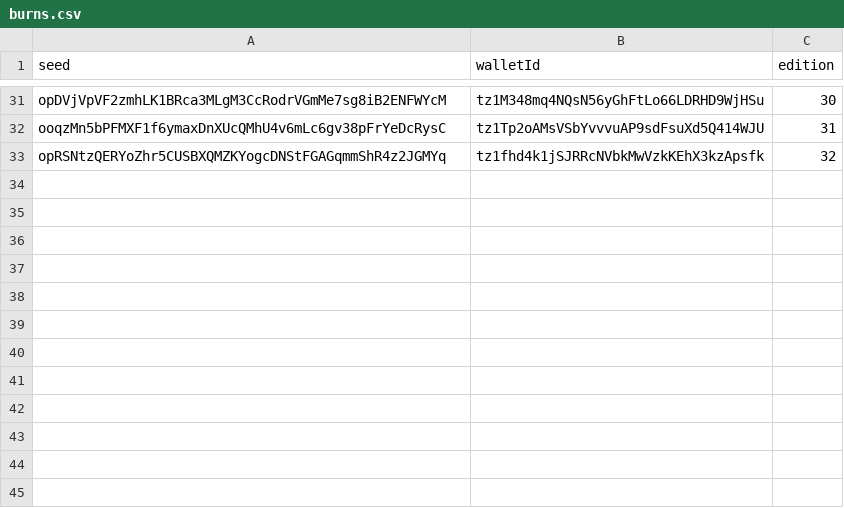
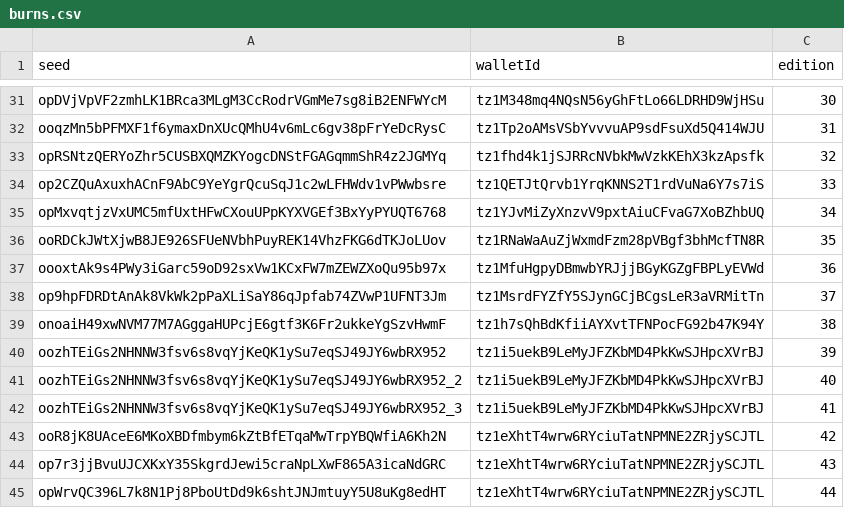
Before and after one commit to OrderAndCh4oS/drone-squadron-collectable-generators, a CSV file: csv/burns.csv, drawn as a sheet; only a part is shown, gaps mark what is left out.

```diff
--- a/csv/burns.csv
+++ b/csv/burns.csv
@@ -33 +33,13 @@ ooqzMn5bPFMXF1f6ymaxDnXUcQMhU4v6mLc6gv38pFrYeDcRysC,tz1Tp2oAMsVSbYvvvuAP9sdFsuXd
 opRSNtzQERYoZhr5CUSBXQMZKYogcDNStFGAGqmmShR4z2JGMYq,tz1fhd4k1jSJRRcNVbkMwVzkKEhX3kzApsfk,32
+op2CZQuAxuxhACnF9AbC9YeYgrQcuSqJ1c2wLFHWdv1vPWwbsre,tz1QETJtQrvb1YrqKNNS2T1rdVuNa6Y7s7iS,33
+opMxvqtjzVxUMC5mfUxtHFwCXouUPpKYXVGEf3BxYyPYUQT6768,tz1YJvMiZyXnzvV9pxtAiuCFvaG7XoBZhbUQ,34
+ooRDCkJWtXjwB8JE926SFUeNVbhPuyREK14VhzFKG6dTKJoLUov,tz1RNaWaAuZjWxmdFzm28pVBgf3bhMcfTN8R,35
+oooxtAk9s4PWy3iGarc59oD92sxVw1KCxFW7mZEWZXoQu95b97x,tz1MfuHgpyDBmwbYRJjjBGyKGZgFBPLyEVWd,36
+op9hpFDRDtAnAk8VkWk2pPaXLiSaY86qJpfab74ZVwP1UFNT3Jm,tz1MsrdFYZfY5SJynGCjBCgsLeR3aVRMitTn,37
+onoaiH49xwNVM77M7AGggaHUPcjE6gtf3K6Fr2ukkeYgSzvHwmF,tz1h7sQhBdKfiiAYXvtTFNPocFG92b47K94Y,38
+oozhTEiGs2NHNNW3fsv6s8vqYjKeQK1ySu7eqSJ49JY6wbRX952,tz1i5uekB9LeMyJFZKbMD4PkKwSJHpcXVrBJ,39
+oozhTEiGs2NHNNW3fsv6s8vqYjKeQK1ySu7eqSJ49JY6wbRX952_2,tz1i5uekB9LeMyJFZKbMD4PkKwSJHpcXVrBJ,40
+oozhTEiGs2NHNNW3fsv6s8vqYjKeQK1ySu7eqSJ49JY6wbRX952_3,tz1i5uekB9LeMyJFZKbMD4PkKwSJHpcXVrBJ,41
+ooR8jK8UAceE6MKoXBDfmbym6kZtBfETqaMwTrpYBQWfiA6Kh2N,tz1eXhtT4wrw6RYciuTatNPMNE2ZRjySCJTL,42
+op7r3jjBvuUJCXKxY35SkgrdJewi5craNpLXwF865A3icaNdGRC,tz1eXhtT4wrw6RYciuTatNPMNE2ZRjySCJTL,43
+opWrvQC396L7k8N1Pj8PboUtDd9k6shtJNJmtuyY5U8uKg8edHT,tz1eXhtT4wrw6RYciuTatNPMNE2ZRjySCJTL,44
```
Also changed, not shown: 17 other files.
